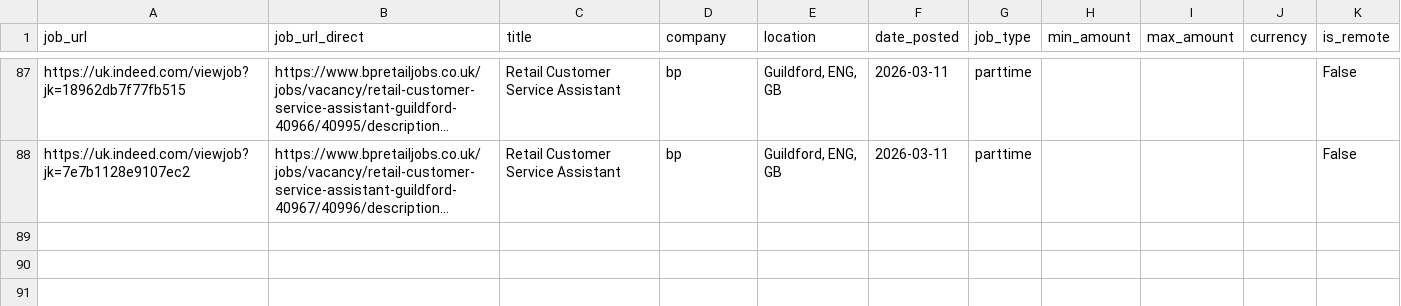
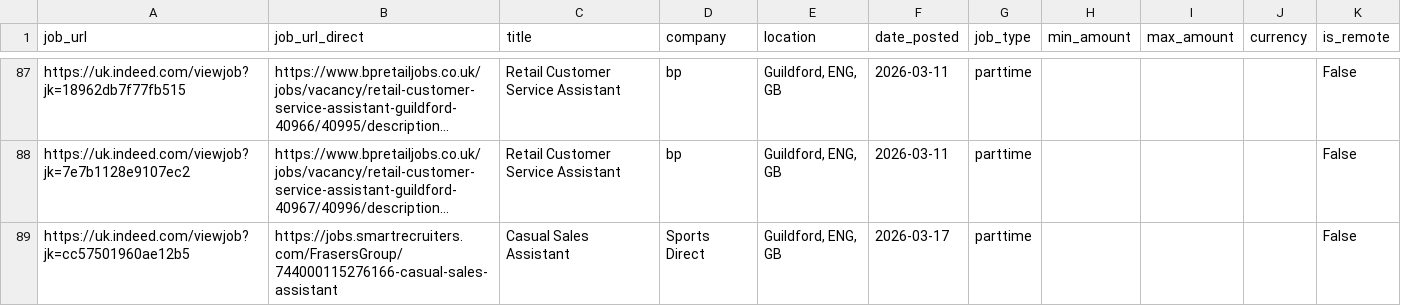
Before and after one commit to Boom123bam/job-scraper, a CSV file: jobs.csv, drawn as a sheet; only a part is shown, gaps mark what is left out; long unchanged cells end in …; the diff names each change by its address in the sheet, - before the commit and + after, or states it on an @@ line.

```diff
--- a/jobs.csv
+++ b/jobs.csv
+row 89: https://uk.indeed.com/viewjob?jk=cc57501960ae12b5 | https://jobs.smartrecruiters.com/FrasersGroup/744000115276166-casual-sales-assistant | Casual Sales Assistant | Sports Direct | Guildford, ENG, GB | 2026-03-17 | parttime |  |  |  | False
```
